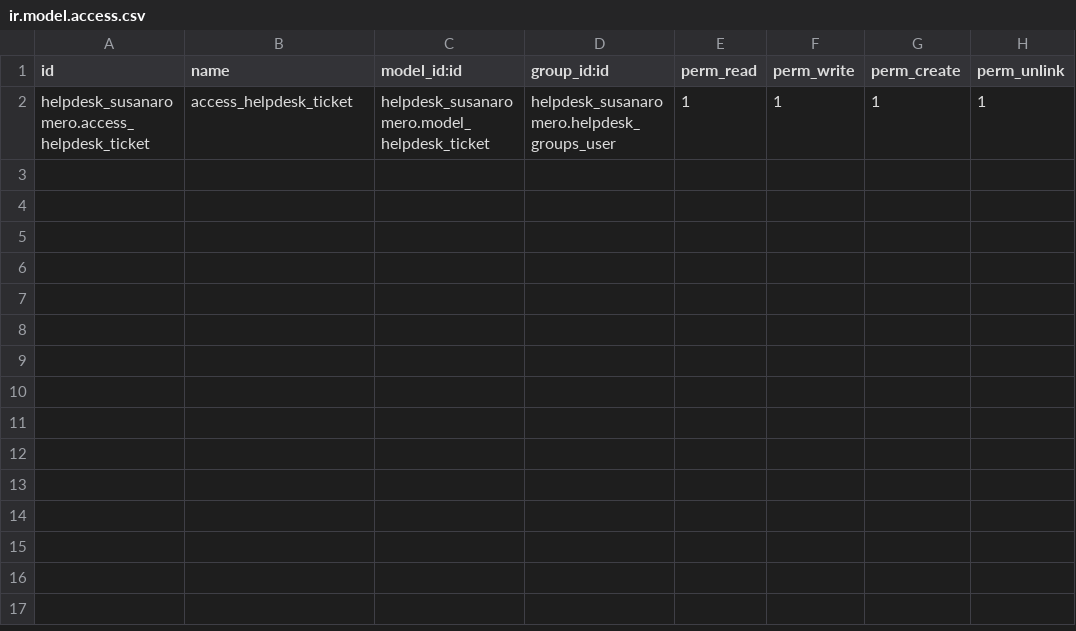
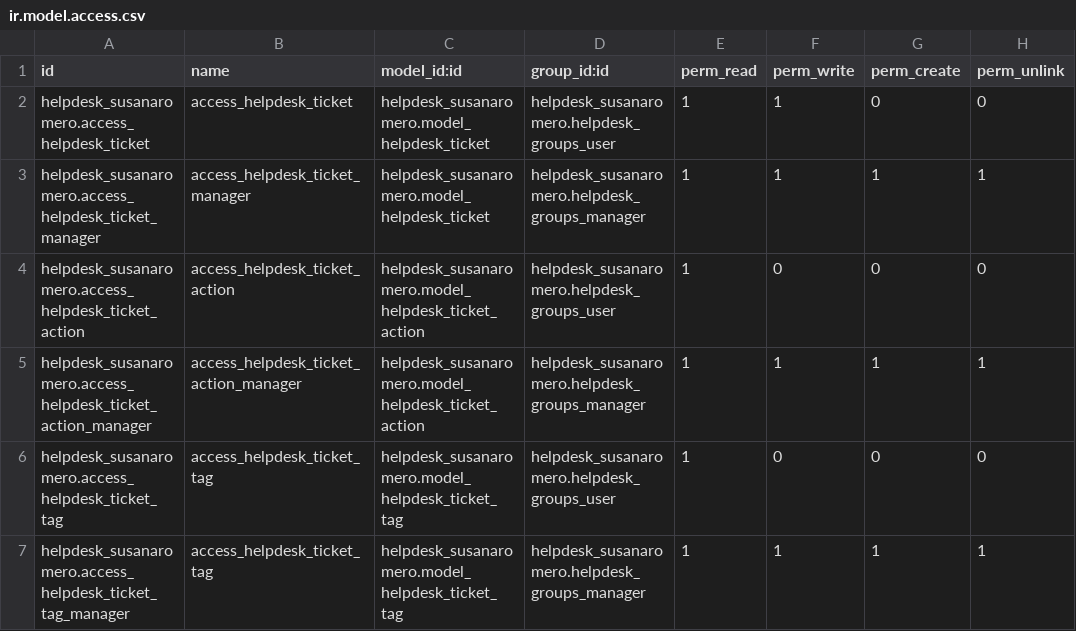
Before and after one commit to aeodoocurso/curso2022-01, a CSV file: security/ir.model.access.csv, drawn as a sheet.

```diff
--- a/security/ir.model.access.csv
+++ b/security/ir.model.access.csv
@@ -1,2 +1,7 @@
 id,name,model_id:id,group_id:id,perm_read,perm_write,perm_create,perm_unlink
-helpdesk_susanaromero.access_helpdesk_ticket,access_helpdesk_ticket,helpdesk_susanaromero.model_helpdesk_ticket,helpdesk_susanaromero.helpdesk_groups_user,1,1,1,1
+helpdesk_susanaromero.access_helpdesk_ticket,access_helpdesk_ticket,helpdesk_susanaromero.model_helpdesk_ticket,helpdesk_susanaromero.helpdesk_groups_user,1,1,0,0
+helpdesk_susanaromero.access_helpdesk_ticket_manager,access_helpdesk_ticket_manager,helpdesk_susanaromero.model_helpdesk_ticket,helpdesk_susanaromero.helpdesk_groups_manager,1,1,1,1
+helpdesk_susanaromero.access_helpdesk_ticket_action,access_helpdesk_ticket_action,helpdesk_susanaromero.model_helpdesk_ticket_action,helpdesk_susanaromero.helpdesk_groups_user,1,0,0,0
+helpdesk_susanaromero.access_helpdesk_ticket_action_manager,access_helpdesk_ticket_action_manager,helpdesk_susanaromero.model_helpdesk_ticket_action,helpdesk_susanaromero.helpdesk_groups_manager,1,1,1,1
+helpdesk_susanaromero.access_helpdesk_ticket_tag,access_helpdesk_ticket_tag,helpdesk_susanaromero.model_helpdesk_ticket_tag,helpdesk_susanaromero.helpdesk_groups_user,1,0,0,0
+helpdesk_susanaromero.access_helpdesk_ticket_tag_manager,access_helpdesk_ticket_tag,helpdesk_susanaromero.model_helpdesk_ticket_tag,helpdesk_susanaromero.helpdesk_groups_manager,1,1,1,1
```
Also changed, not shown: 7 other files.
